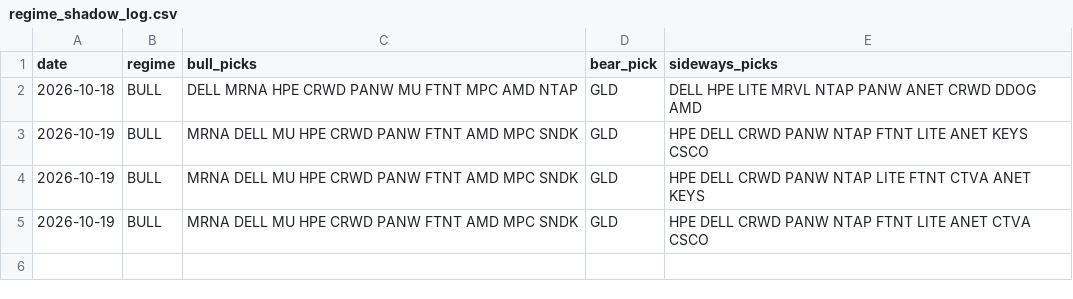
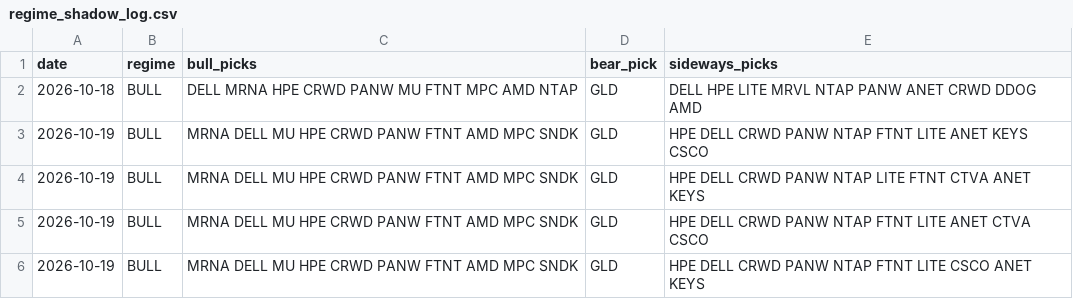
Before and after one commit to shubhamkumarsingh91-lgtm/AI-Paper-Trading-Bot, a CSV file: state/regime_shadow_log.csv, drawn as a sheet; the diff names each change by its address in the sheet, - before the commit and + after, or states it on an @@ line.

Commit message:
regime paper update [skip ci]

```diff
--- a/state/regime_shadow_log.csv
+++ b/state/regime_shadow_log.csv
+row 6: 2026-10-19 | BULL | MRNA DELL MU HPE CRWD PANW FTNT AMD MPC SNDK | GLD | HPE DELL CRWD PANW NTAP FTNT LITE CSCO ANET KEYS
```
Also changed, not shown: 1 other file.
